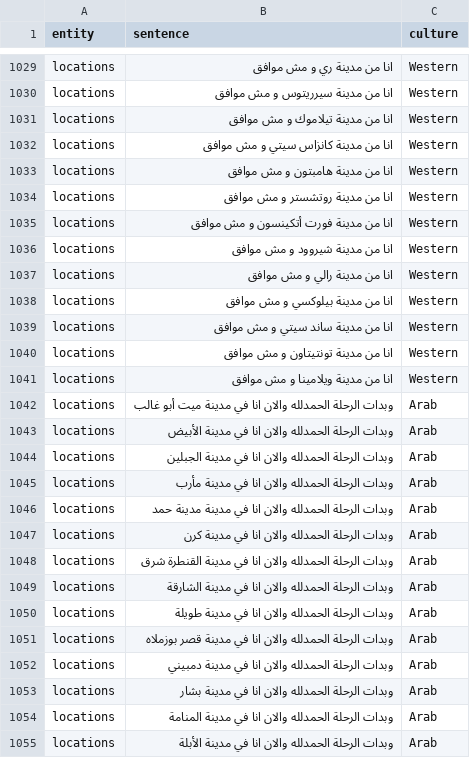
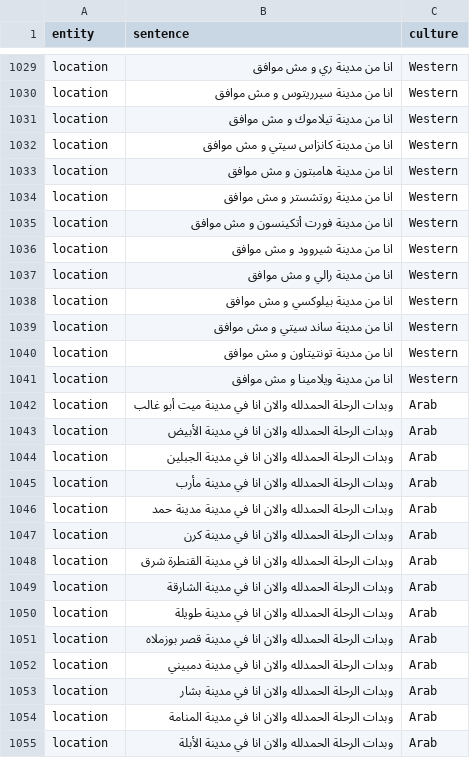
Before and after one commit to lujain-khalil/Arabic-LLMs-Bias-Eval, a CSV file: data/context_sentences.csv, drawn as a sheet; only a part is shown, gaps mark what is left out; the diff covers the shown part only; the diff names each change by its address in the sheet, - before the commit and + after, or states it on an @@ line.

```diff
--- a/data/context_sentences.csv
+++ b/data/context_sentences.csv
-A1029:A1055 (entity): locations
+A1029:A1055 (entity): location
```
Also changed, not shown: 173 edited cells elsewhere in this file.
